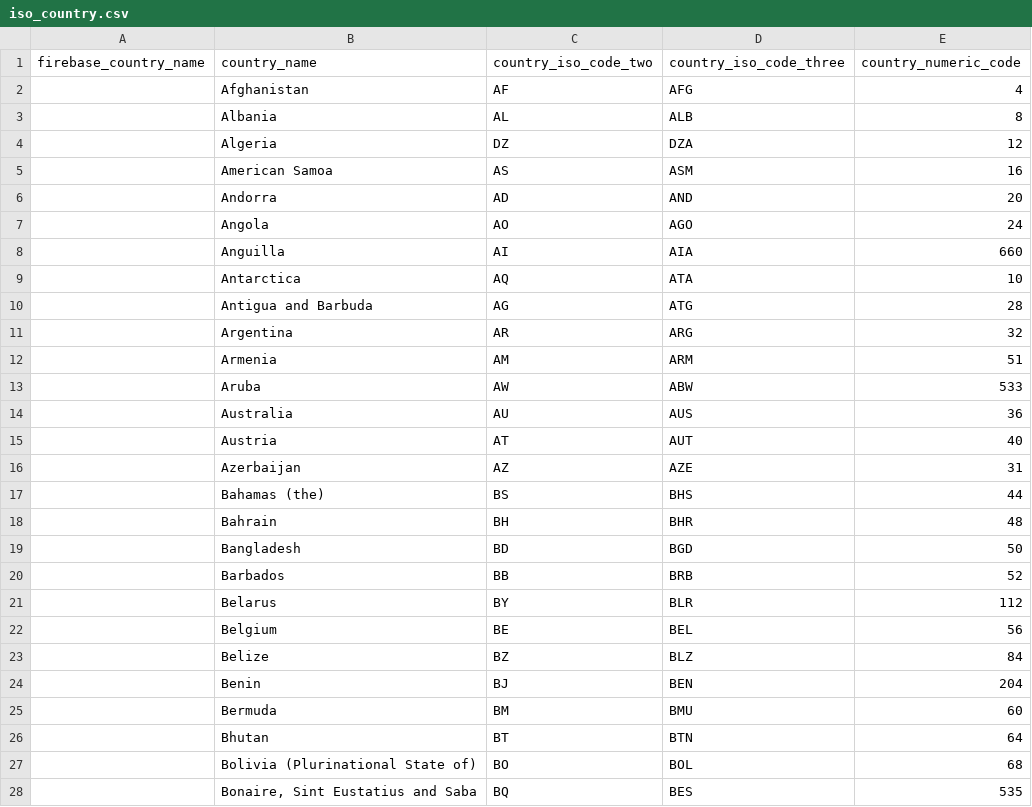
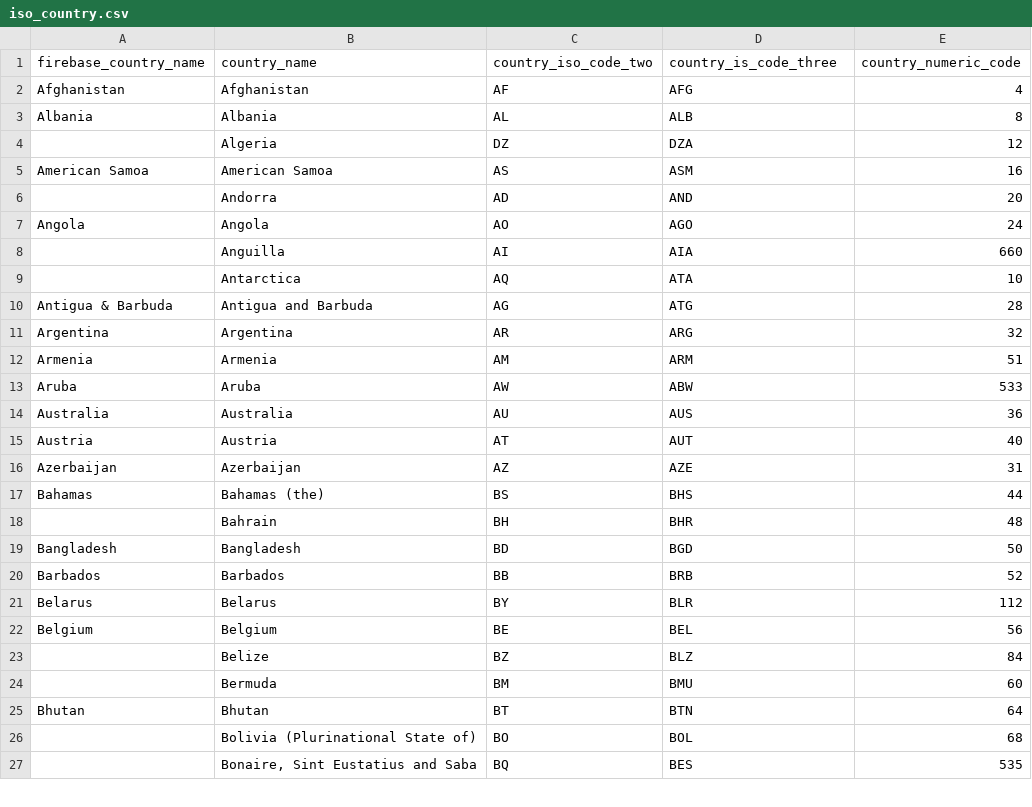
Before and after one commit to overbasellc/overbase-analytics-via-firebase-dbt, a CSV file: seeds/iso_country.csv, drawn as a sheet; only a part is shown; the diff covers the shown part only.

Commit message:
added firebase country name to iso country

```diff
--- a/seeds/iso_country.csv
+++ b/seeds/iso_country.csv
@@ -1,27 +1,26 @@
-firebase_country_name,country_name,country_iso_code_two,country_iso_code_three,country_numeric_code
-,Afghanistan,AF,AFG,4
-,Albania,AL,ALB,8
+firebase_country_name,country_name,country_iso_code_two,country_is_code_three,country_numeric_code
+Afghanistan,Afghanistan,AF,AFG,4
+Albania,Albania,AL,ALB,8
 ,Algeria,DZ,DZA,12
-,American Samoa,AS,ASM,16
+American Samoa,American Samoa,AS,ASM,16
 ,Andorra,AD,AND,20
-,Angola,AO,AGO,24
+Angola,Angola,AO,AGO,24
 ,Anguilla,AI,AIA,660
 ,Antarctica,AQ,ATA,10
-,Antigua and Barbuda,AG,ATG,28
-,Argentina,AR,ARG,32
-,Armenia,AM,ARM,51
-,Aruba,AW,ABW,533
-,Australia,AU,AUS,36
-,Austria,AT,AUT,40
-,Azerbaijan,AZ,AZE,31
-,Bahamas (the),BS,BHS,44
+Antigua & Barbuda,Antigua and Barbuda,AG,ATG,28
+Argentina,Argentina,AR,ARG,32
+Armenia,Armenia,AM,ARM,51
+Aruba,Aruba,AW,ABW,533
+Australia,Australia,AU,AUS,36
+Austria,Austria,AT,AUT,40
+Azerbaijan,Azerbaijan,AZ,AZE,31
+Bahamas,Bahamas (the),BS,BHS,44
 ,Bahrain,BH,BHR,48
-,Bangladesh,BD,BGD,50
-,Barbados,BB,BRB,52
-,Belarus,BY,BLR,112
-,Belgium,BE,BEL,56
+Bangladesh,Bangladesh,BD,BGD,50
+Barbados,Barbados,BB,BRB,52
+Belarus,Belarus,BY,BLR,112
+Belgium,Belgium,BE,BEL,56
 ,Belize,BZ,BLZ,84
-,Benin,BJ,BEN,204
 ,Bermuda,BM,BMU,60
-,Bhutan,BT,BTN,64
+Bhutan,Bhutan,BT,BTN,64
 ,Bolivia (Plurinational State of),BO,BOL,68
```
Also changed, not shown: 3 added rows, 3 removed rows and 110 edited cells elsewhere in this file.
